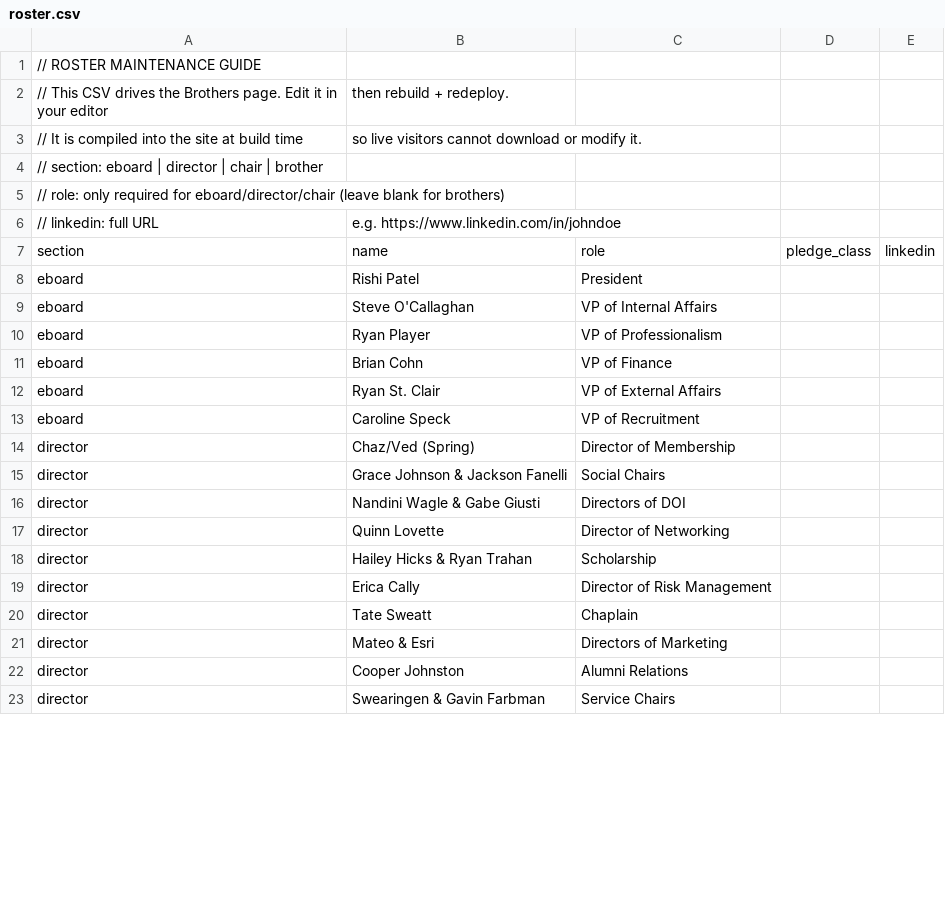
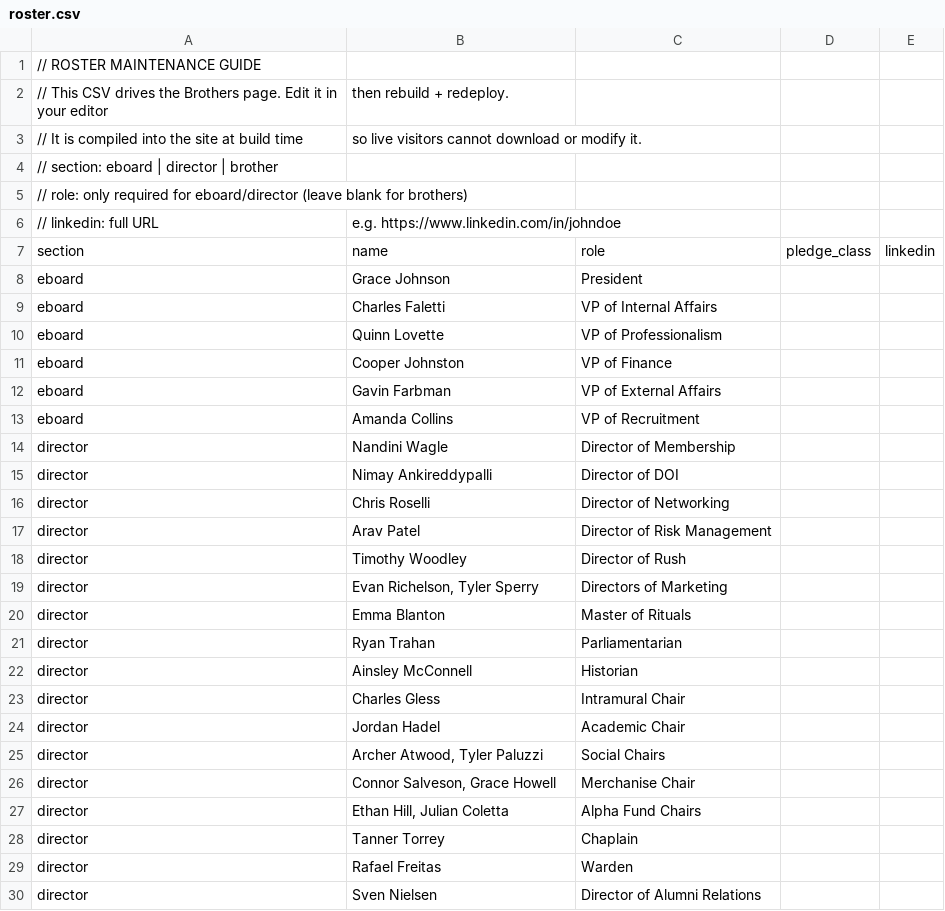
Before and after one commit to Nimay25/AKPsiGamecocks, a CSV file: src/data/roster.csv, drawn as a sheet; only a part is shown; the diff covers the shown part only.

```diff
--- a/src/data/roster.csv
+++ b/src/data/roster.csv
@@ -3,21 +3,28 @@
 // It is compiled into the site at build time, so live visitors cannot download or modify it.
-// section: eboard | director | chair | brother
-// role:    only required for eboard/director/chair (leave blank for brothers)
+// section: eboard | director | brother
+// role:    only required for eboard/director (leave blank for brothers)
 // linkedin: full URL, e.g. https://www.linkedin.com/in/johndoe
 section,name,role,pledge_class,linkedin
-eboard,Rishi Patel,President,,
-eboard,Steve O'Callaghan,VP of Internal Affairs,,
-eboard,Ryan Player,VP of Professionalism,,
-eboard,Brian Cohn,VP of Finance,,
-eboard,Ryan St. Clair,VP of External Affairs,,
-eboard,Caroline Speck,VP of Recruitment,,
-director,Chaz/Ved (Spring),Director of Membership,,
-director,Grace Johnson & Jackson Fanelli,Social Chairs,,
-director,Nandini Wagle & Gabe Giusti,Directors of DOI,,
-director,Quinn Lovette,Director of Networking,,
-director,Hailey Hicks & Ryan Trahan,Scholarship,,
-director,Erica Cally,Director of Risk Management,,
-director,Tate Sweatt,Chaplain,,
-director,Mateo & Esri,Directors of Marketing,,
-director,Cooper Johnston,Alumni Relations,,
-director,Swearingen & Gavin Farbman,Service Chairs,,
+eboard,Grace Johnson,President,,
+eboard,Charles Faletti,VP of Internal Affairs,,
+eboard,Quinn Lovette,VP of Professionalism,,
+eboard,Cooper Johnston,VP of Finance,,
+eboard,Gavin Farbman,VP of External Affairs,,
+eboard,Amanda Collins,VP of Recruitment,,
+director,Nandini Wagle,Director of Membership,,
+director,Nimay Ankireddypalli,Director of DOI,,
+director,Chris Roselli,Director of Networking,,
+director,Arav Patel,Director of Risk Management,,
+director,Timothy Woodley,Director of Rush,,
+director,"Evan Richelson, Tyler Sperry",Directors of Marketing,,
+director,Emma Blanton,Master of Rituals,,
+director,Ryan Trahan,Parliamentarian,,
+director,Ainsley McConnell,Historian,,
+director,Charles Gless,Intramural Chair,,
+director,Jordan Hadel,Academic Chair,,
+director,"Archer Atwood, Tyler Paluzzi",Social Chairs,,
+director,"Connor Salveson, Grace Howell",Merchanise Chair,,
+director,"Ethan Hill, Julian Coletta",Alpha Fund Chairs,,
+director,Tanner Torrey,Chaplain,,
+director,Rafael Freitas,Warden,,
+director,Sven Nielsen,Director of Alumni Relations,,
```
Also changed, not shown: 2 added rows, 8 removed rows and 6 edited cells elsewhere in this file.
